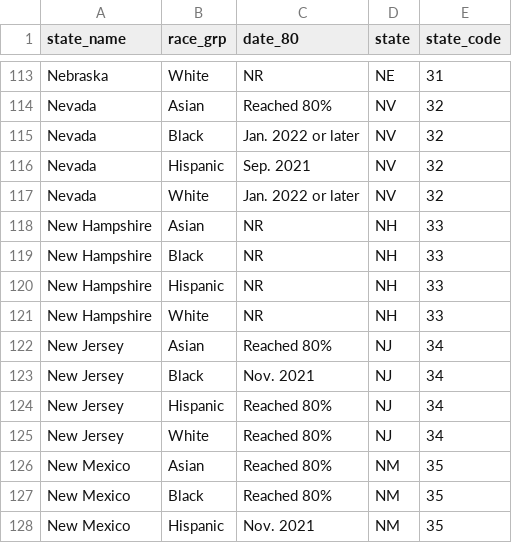
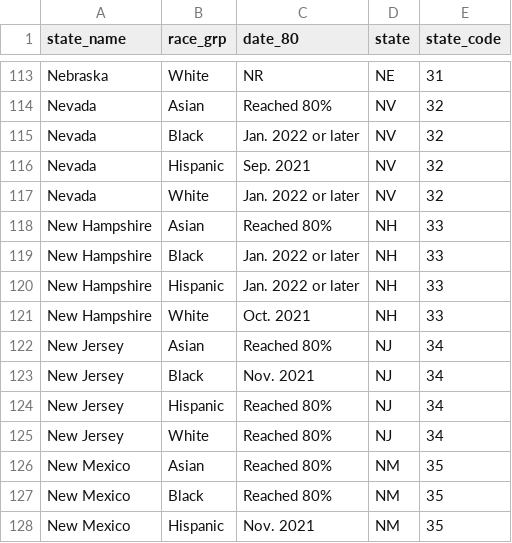
Before and after one commit to SC-COSMO/vax_disparities_dashboard, a CSV file: output/map_date_80.csv, drawn as a sheet; only a part is shown, gaps mark what is left out.

Commit message:
Update map_date_80.csv
Include New Hampshire

```diff
--- a/output/map_date_80.csv
+++ b/output/map_date_80.csv
@@ -117,6 +117,6 @@
 "Nevada","White","Jan. 2022 or later","NV","32"
-"New Hampshire","Asian","NR","NH","33"
-"New Hampshire","Black","NR","NH","33"
-"New Hampshire","Hispanic","NR","NH","33"
-"New Hampshire","White","NR","NH","33"
+"New Hampshire","Asian","Reached 80%","NH","33"
+"New Hampshire","Black","Jan. 2022 or later","NH","33"
+"New Hampshire","Hispanic","Jan. 2022 or later","NH","33"
+"New Hampshire","White","Oct. 2021","NH","33"
 "New Jersey","Asian","Reached 80%","NJ","34"
```
